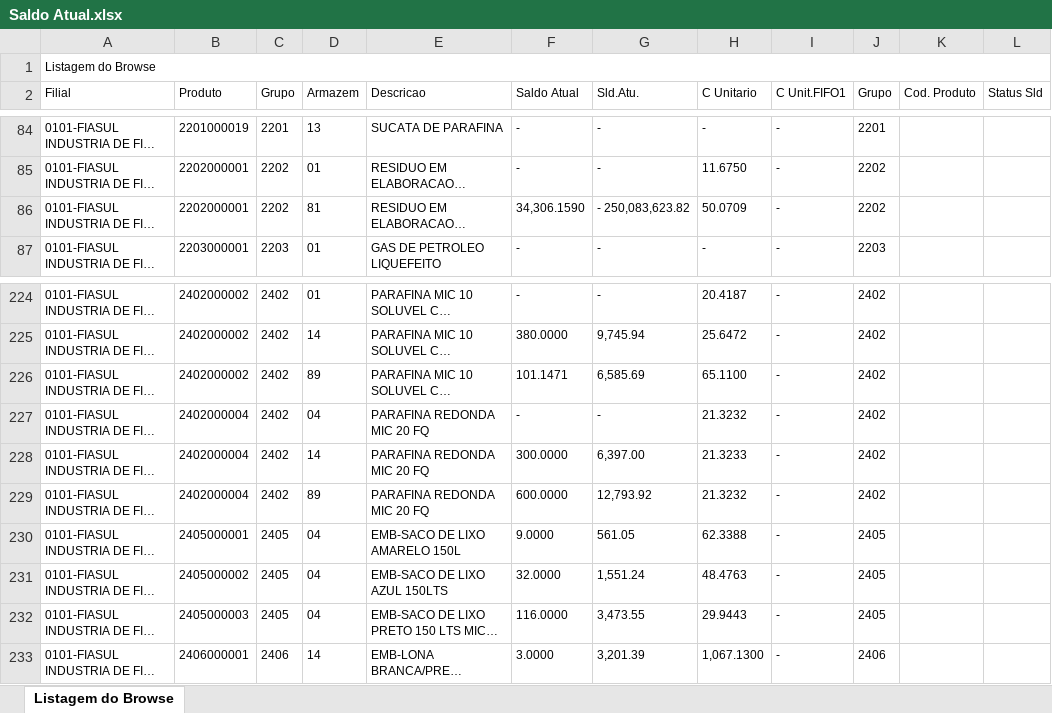
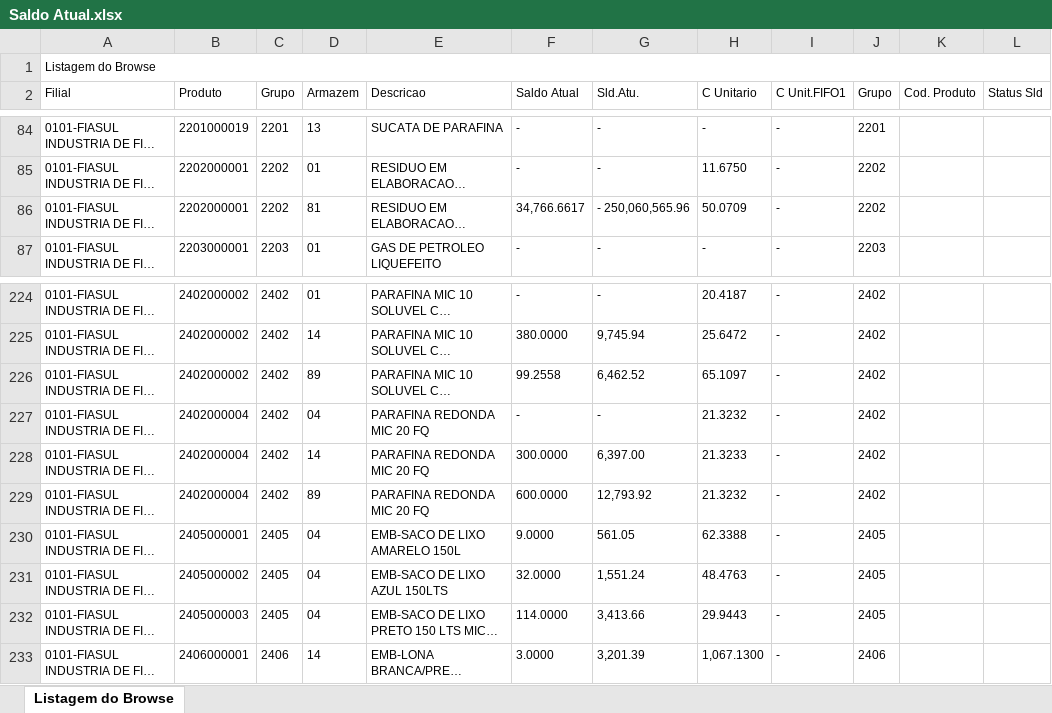
Before and after one commit to ArielKobashi/Dark-Jutsu, an Excel workbook: downloads/Saldo Atual.xlsx, sheet Listagem do Browse, drawn as a sheet; only a part is shown, gaps mark what is left out; long unchanged cells end in …; values as stored, in another font and other column widths than the file's, no borders; the diff covers the shown part only; the diff names each change by its address in the sheet, - before the commit and + after, or states it on an @@ line.

```diff
--- a/downloads/Saldo Atual.xlsx (sheet Listagem do Browse)
+++ b/downloads/Saldo Atual.xlsx (sheet Listagem do Browse)
-F86 (Saldo Atual): 34,306.1590
+F86 (Saldo Atual): 34,766.6617
-G86 (Sld.Atu.): - 250,083,623.82
+G86 (Sld.Atu.): - 250,060,565.96
-F226 (Saldo Atual): 101.1471
+F226 (Saldo Atual): 99.2558
-G226 (Sld.Atu.): 6,585.69
+G226 (Sld.Atu.): 6,462.52
-H226 (C Unitario): 65.1100
+H226 (C Unitario): 65.1097
-F232 (Saldo Atual): 116.0000
+F232 (Saldo Atual): 114.0000
-G232 (Sld.Atu.): 3,473.55
+G232 (Sld.Atu.): 3,413.66
```
Also changed, not shown: 35 edited cells elsewhere in this sheet, downloads/incluir.xlsx, 7 other files.
